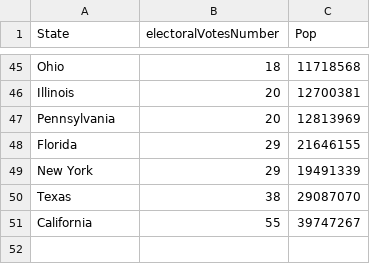
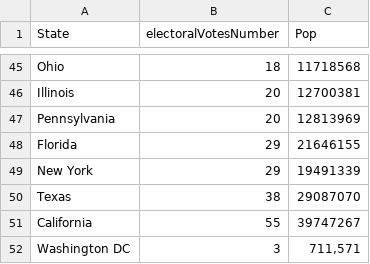
Before and after one commit to WL-Biol185-ShinyProjects/General-Election-Project, a CSV file: probability_data.csv, drawn as a sheet; only a part is shown, gaps mark what is left out; the diff names each change by its address in the sheet, - before the commit and + after, or states it on an @@ line.

```diff
--- a/probability_data.csv
+++ b/probability_data.csv
+row 52: Washington DC | 3 | 711,571
```
Also changed, not shown: 1 other file.
